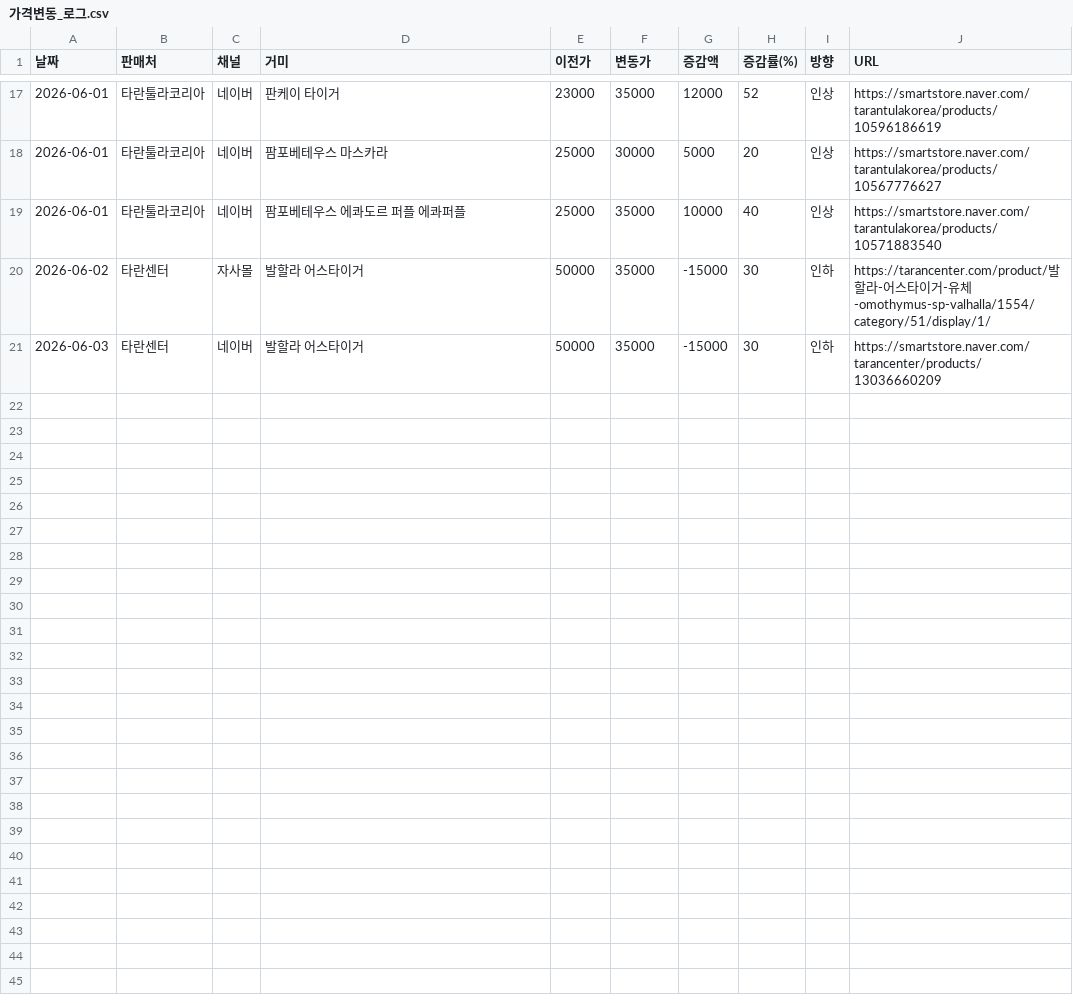
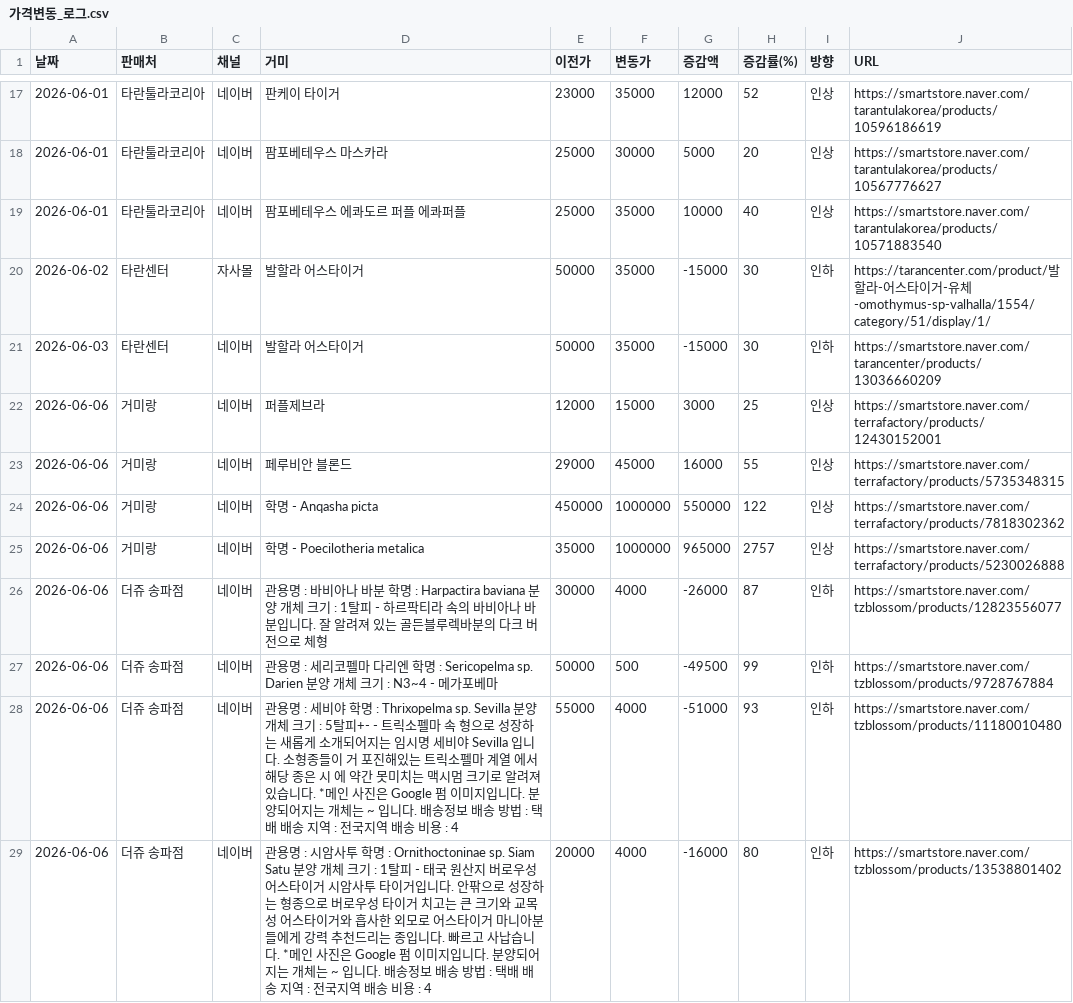
Before and after one commit to janghongku/tarantula-prices, a CSV file: outputs/가격변동_로그.csv, drawn as a sheet; only a part is shown, gaps mark what is left out; the diff covers the shown part only; the diff names each change by its address in the sheet, - before the commit and + after, or states it on an @@ line.

Commit message:
chore: naver auto-update (2026-06-06 12:01:24)

```diff
--- a/outputs/가격변동_로그.csv
+++ b/outputs/가격변동_로그.csv
+row 22: 2026-06-06 | 거미랑 | 네이버 | 퍼플제브라 | 12000 | 15000 | 3000 | 25 | 인상 | https://smartstore.naver.com/terrafactory/products/12430152001
+row 23: 2026-06-06 | 거미랑 | 네이버 | 페루비안 블론드 | 29000 | 45000 | 16000 | 55 | 인상 | https://smartstore.naver.com/terrafactory/products/5735348315
+row 24: 2026-06-06 | 거미랑 | 네이버 | 학명 - Anqasha picta | 450000 | 1000000 | 550000 | 122 | 인상 | https://smartstore.naver.com/terrafactory/products/7818302362
+row 25: 2026-06-06 | 거미랑 | 네이버 | 학명 - Poecilotheria metalica | 35000 | 1000000 | 965000 | 2757 | 인상 | https://smartstore.naver.com/terrafactory/products/5230026888
+row 26: 2026-06-06 | 더쥬 송파점 | 네이버 | 관용명 : 바비아나 바분 학명 : Harpactira baviana 분양 개체 크기 : 1탈피 - 하르팍티라 속의 바비아나 바분입니다. 잘 알려져 있는 골든블루렉바분의 다크 버전으로 체형 | 30000 | 4000 | -26000 | 87 | 인하 | https://smartstore.naver.com/tzblossom/products/12823556077
+row 27: 2026-06-06 | 더쥬 송파점 | 네이버 | 관용명 : 세리코펠마 다리엔 학명 : Sericopelma sp. Darien 분양 개체 크기 : N3~4 - 메가포베마 | 50000 | 500 | -49500 | 99 | 인하 | https://smartstore.naver.com/tzblossom/products/9728767884
+row 28: 2026-06-06 | 더쥬 송파점 | 네이버 | 관용명 : 세비야 학명 : Thrixopelma sp. Sevilla 분양 개체 크기 : 5탈피+- - 트릭소펠마 속 형으로 성장하는 새롭게 소개되어지는 임시명 세비야 Sevilla 입니다. 소형종들이 거 포진해있는 트릭소펠마 계열 에서 해당 종은 시 에 약간 못미치는 맥시멈 크기로 알려져 있습니다. *메인 사진은 Google 펌 이미지입니다. 분양되어지는 개체는 ~ 입니다. 배송정보 배송 방법 : 택배 배송 지역 : 전국지역 배송 비용 : 4 | 55000 | 4000 | -51000 | 93 | 인하 | https://smartstore.naver.com/tzblossom/products/11180010480
+row 29: 2026-06-06 | 더쥬 송파점 | 네이버 | 관용명 : 시암사투 학명 : Ornithoctoninae sp. Siam Satu 분양 개체 크기 : 1탈피 - 태국 원산지 버로우성 어스타이거 시암사투 타이거입니다. 안팎으로 성장하는 형종으로 버로우성 타이거 치고는 큰 크기와 교목성 어스타이거와 흡사한 외모로 어스타이거 마니아분들에게 강력 추천드리는 종입니다. 빠르고 사납습니다. *메인 사진은 Google 펌 이미지입니다. 분양되어지는 개체는 ~ 입니다. 배송정보 배송 방법 : 택배 배송 지역 : 전국지역 배송 비용 : 4 | 20000 | 4000 | -16000 | 80 | 인하 | https://smartstore.naver.com/tzblossom/products/13538801402
```
Also changed, not shown: 7 added rows elsewhere in this file, 5 other files.
